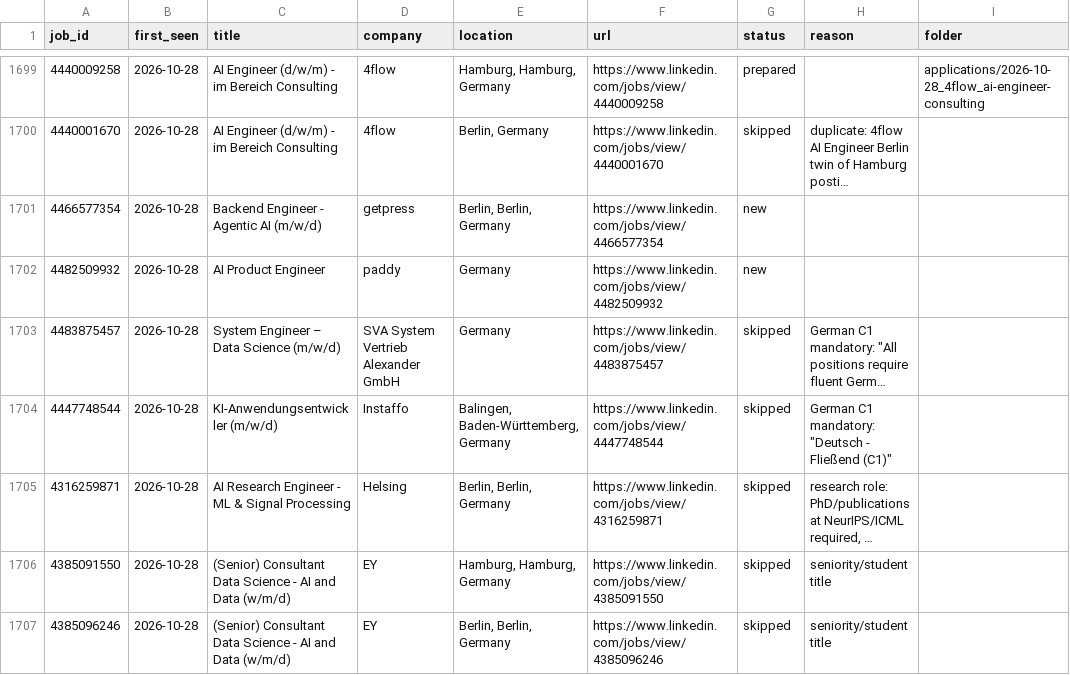
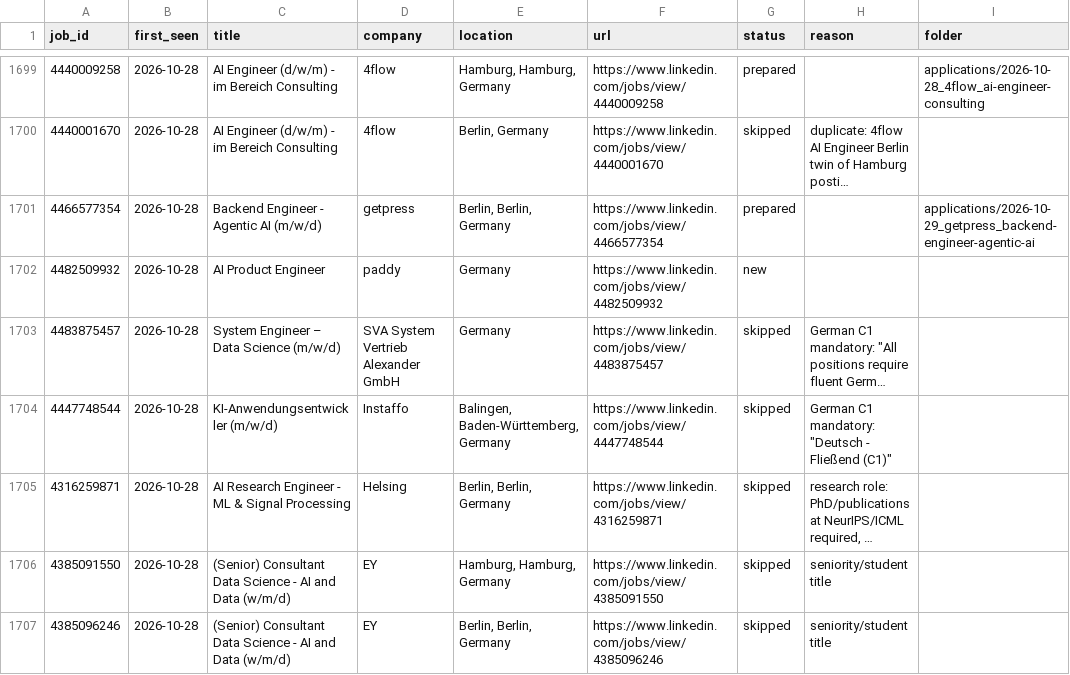
Before and after one commit to bhairapuchanduprasad/job-applications-app, a CSV file: data/scout/seen-jobs.csv, drawn as a sheet; only a part is shown, gaps mark what is left out; long unchanged cells end in …; the diff names each change by its address in the sheet, - before the commit and + after, or states it on an @@ line.

```diff
--- a/data/scout/seen-jobs.csv
+++ b/data/scout/seen-jobs.csv
-G1701 (status): new
+G1701 (status): prepared
-I1701 (folder): (empty)
+I1701 (folder): applications/2026-10-29_getpress_backend-engineer-agentic-ai
```
Also changed, not shown: 11 other files.
